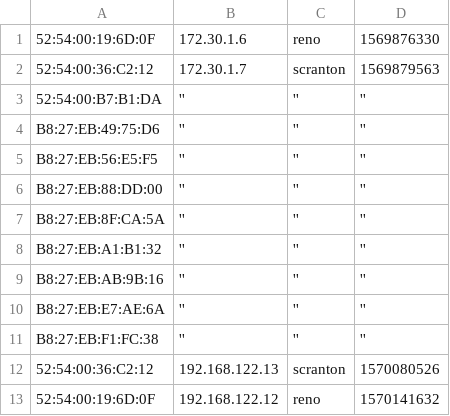
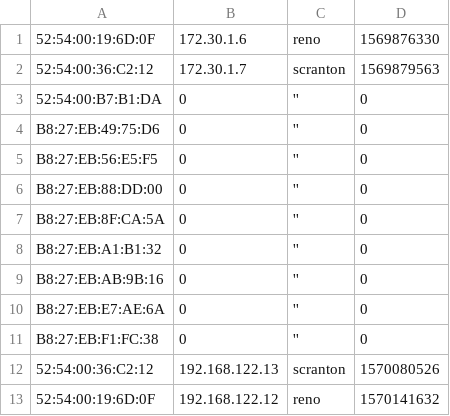
Before and after one commit to CJHouser/piman, a CSV file: hosts.csv, drawn as a sheet.

Commit message:
fill in blanks

```diff
--- a/hosts.csv
+++ b/hosts.csv
@@ -2,11 +2,11 @@
 52:54:00:36:C2:12;172.30.1.7;scranton;1569879563
-52:54:00:B7:B1:DA;'';'';''
-B8:27:EB:49:75:D6;'';'';''
-B8:27:EB:56:E5:F5;'';'';''
-B8:27:EB:88:DD:00;'';'';''
-B8:27:EB:8F:CA:5A;'';'';''
-B8:27:EB:A1:B1:32;'';'';''
-B8:27:EB:AB:9B:16;'';'';''
-B8:27:EB:E7:AE:6A;'';'';''
-B8:27:EB:F1:FC:38;'';'';''
+52:54:00:B7:B1:DA;0;'';0
+B8:27:EB:49:75:D6;0;'';0
+B8:27:EB:56:E5:F5;0;'';0
+B8:27:EB:88:DD:00;0;'';0
+B8:27:EB:8F:CA:5A;0;'';0
+B8:27:EB:A1:B1:32;0;'';0
+B8:27:EB:AB:9B:16;0;'';0
+B8:27:EB:E7:AE:6A;0;'';0
+B8:27:EB:F1:FC:38;0;'';0
 52:54:00:36:C2:12;192.168.122.13;scranton;1570080526
```
